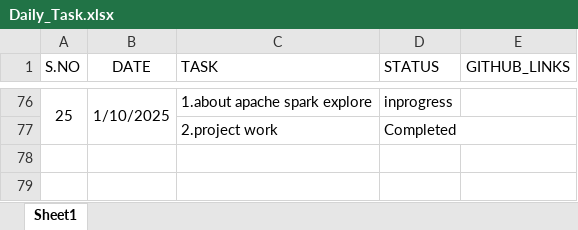
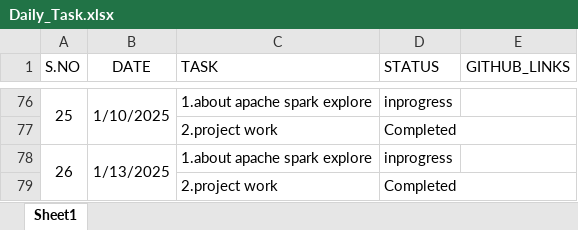
Before and after one commit to Swathiloya/Daily_Status, an Excel workbook: Daily_Task.xlsx, sheet Sheet1, drawn as a sheet; only a part is shown, gaps mark what is left out; values as stored, in another font and other column widths than the file's, no borders; the diff names each change by its address in the sheet, - before the commit and + after, or states it on an @@ line.

Commit message:
13-01-2025

```diff
--- a/Daily_Task.xlsx (sheet Sheet1)
+++ b/Daily_Task.xlsx (sheet Sheet1)
+row 78: 26 | 1/13/2025 | 1.about apache spark explore | inprogress
+row 79:  |  | 2.project work | Completed
```
